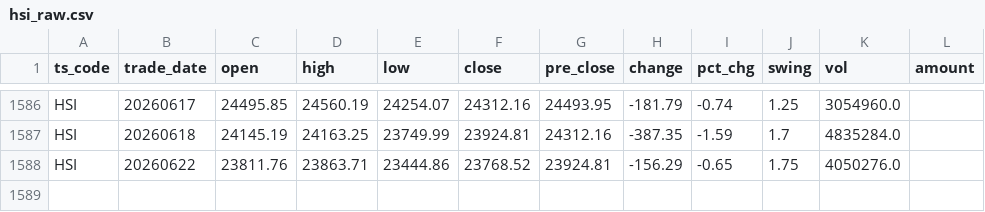
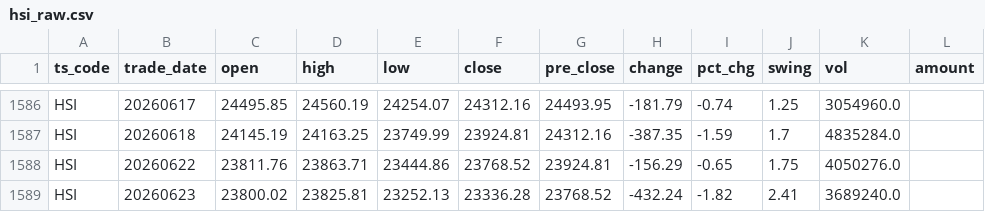
Before and after one commit to njedu2023-prog/JD-data, a CSV file: data_raw/HSI/hsi_raw.csv, drawn as a sheet; only a part is shown, gaps mark what is left out.

```diff
--- a/data_raw/HSI/hsi_raw.csv
+++ b/data_raw/HSI/hsi_raw.csv
@@ -1588 +1588,2 @@ HSI,20260618,24145.19,24163.25,23749.99,23924.81,24312.16,-387.35,-1.59,1.7,4835
 HSI,20260622,23811.76,23863.71,23444.86,23768.52,23924.81,-156.29,-0.65,1.75,4050276.0,
+HSI,20260623,23800.02,23825.81,23252.13,23336.28,23768.52,-432.24,-1.82,2.41,3689240.0,
```
Also changed, not shown: data_clean/HSI/hsi_clean.csv, refresh_log/refresh_log.csv.
